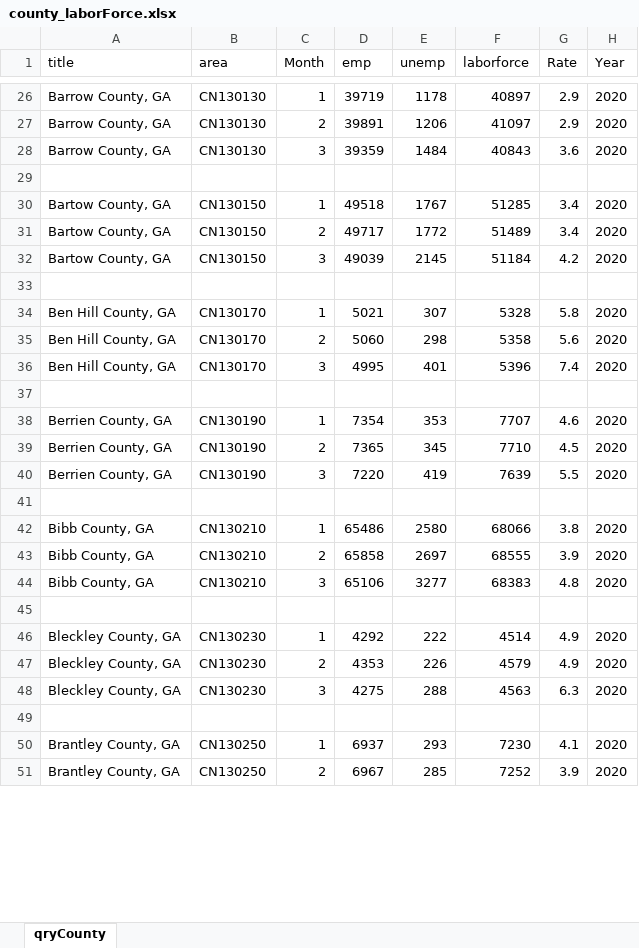
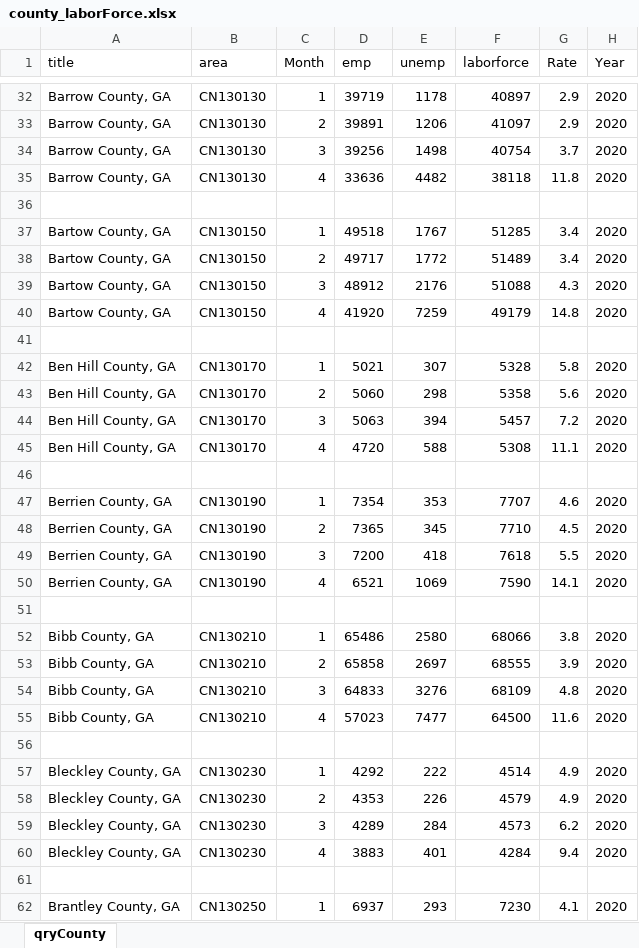
Before and after one commit to mmainzer/covid-recovery, an Excel workbook: data/county_laborForce.xlsx, sheet qryCounty, drawn as a sheet; only a part is shown, gaps mark what is left out; the shorter side is filled out with more unchanged rows; values as stored, in another font and other column widths than the file's, no borders; addresses are those after the commit; the diff covers the shown part only; the diff names each change by its address in the sheet, - before the commit and + after, or states it on an @@ line.

```diff
--- a/data/county_laborForce.xlsx (sheet qryCounty)
+++ b/data/county_laborForce.xlsx (sheet qryCounty)
-D34 (emp): 39359
+D34 (emp): 39256
-E34 (unemp): 1484
+E34 (unemp): 1498
-F34 (laborforce): 40843
+F34 (laborforce): 40754
-G34 (Rate): 3.6
+G34 (Rate): 3.7
+row 35: Barrow County, GA | CN130130 | 4 | 33636 | 4482 | 38118 | 11.8 | 2020
-D39 (emp): 49039
+D39 (emp): 48912
-E39 (unemp): 2145
+E39 (unemp): 2176
-F39 (laborforce): 51184
+F39 (laborforce): 51088
-G39 (Rate): 4.2
+G39 (Rate): 4.3
+row 40: Bartow County, GA | CN130150 | 4 | 41920 | 7259 | 49179 | 14.8 | 2020
-D44 (emp): 4995
+D44 (emp): 5063
-E44 (unemp): 401
+E44 (unemp): 394
-F44 (laborforce): 5396
+F44 (laborforce): 5457
-G44 (Rate): 7.4
+G44 (Rate): 7.2
+row 45: Ben Hill County, GA | CN130170 | 4 | 4720 | 588 | 5308 | 11.1 | 2020
-D49 (emp): 7220
+D49 (emp): 7200
-E49 (unemp): 419
+E49 (unemp): 418
-F49 (laborforce): 7639
+F49 (laborforce): 7618
+row 50: Berrien County, GA | CN130190 | 4 | 6521 | 1069 | 7590 | 14.1 | 2020
-D54 (emp): 65106
+D54 (emp): 64833
-E54 (unemp): 3277
+E54 (unemp): 3276
-F54 (laborforce): 68383
+F54 (laborforce): 68109
+row 55: Bibb County, GA | CN130210 | 4 | 57023 | 7477 | 64500 | 11.6 | 2020
-D59 (emp): 4275
+D59 (emp): 4289
-E59 (unemp): 288
+E59 (unemp): 284
-F59 (laborforce): 4563
+F59 (laborforce): 4573
-G59 (Rate): 6.3
+G59 (Rate): 6.2
+row 60: Bleckley County, GA | CN130230 | 4 | 3883 | 401 | 4284 | 9.4 | 2020
```
Also changed, not shown: 153 added rows and 559 edited cells elsewhere in this sheet, application/app-data/warnsClean.xlsx, data/ui_claims_county_industry.xlsx, 43 other files.
